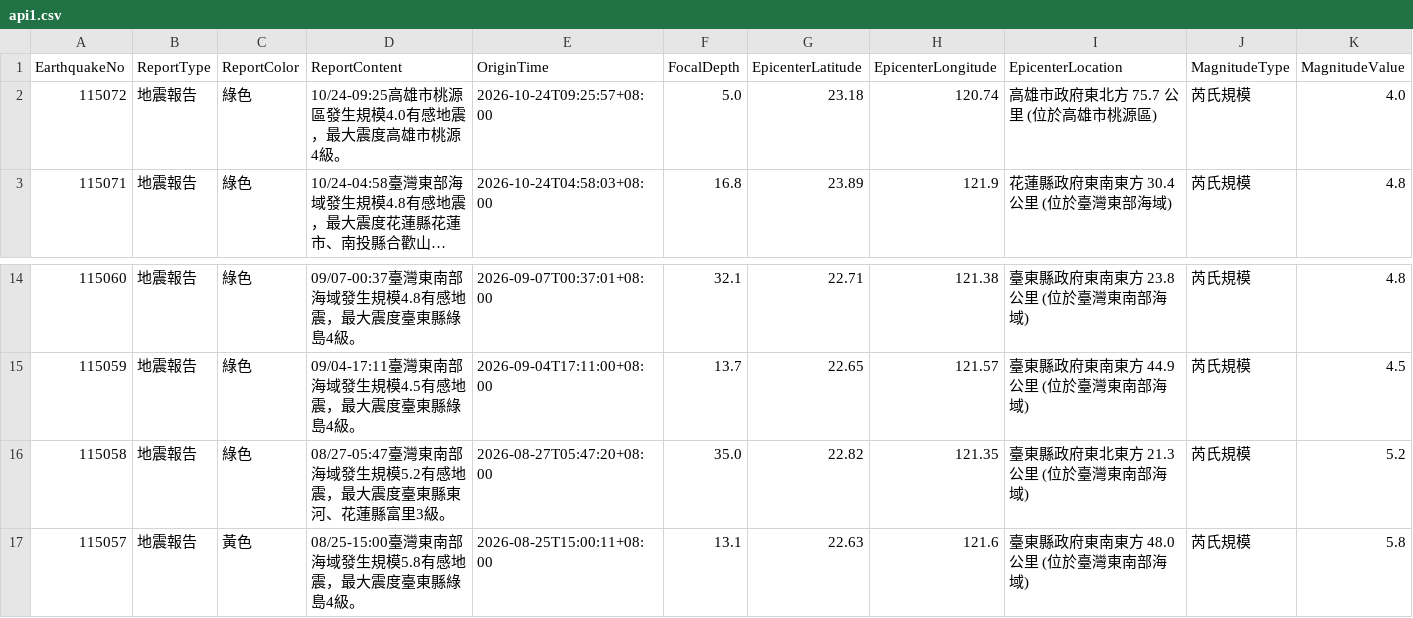
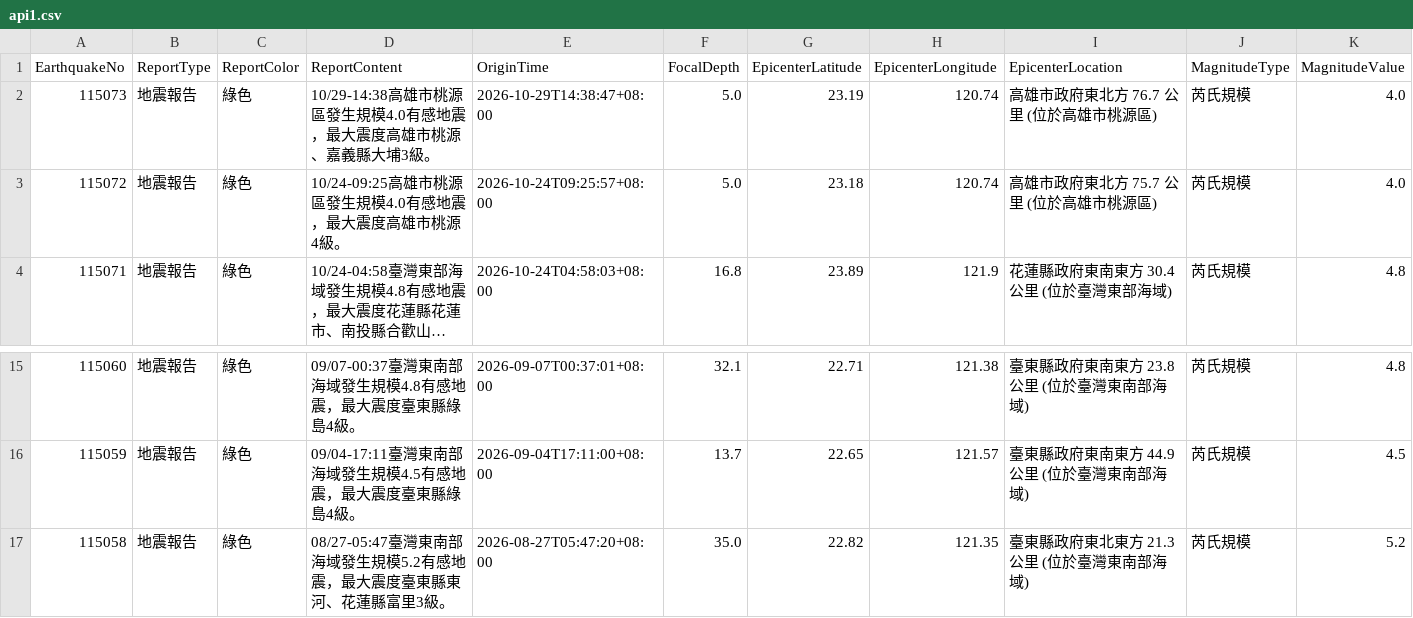
Before and after one commit to FatFang/crawler, a CSV file: api1.csv, drawn as a sheet; only a part is shown, gaps mark what is left out; long unchanged cells end in …; removed rows and columns are numbered as before the commit, all else as after; rows hold the shown columns only; the diff names each change by its address in the sheet, - before the commit and + after, or states it on an @@ line.

Commit message:
Update api1.csv by bot

```diff
--- a/api1.csv
+++ b/api1.csv
+row 2: 115073 | 地震報告 | 綠色 | 10/29-14:38高雄市桃源區發生規模4.0有感地震，最大震度高雄市桃源、嘉義縣大埔3級。 | 2026-10-29T14:38:47+08:00 | 5.0 | 23.19 | 120.74 | 高雄市政府東北方 76.7 公里 (位於高雄市桃源區) | 芮氏規模 | 4.0
-row 17: 115057 | 地震報告 | 黃色 | 08/25-15:00臺灣東南部海域發生規模5.8有感地震，最大震度臺東縣綠島4級。 | 2026-08-25T15:00:11+08:00 | 13.1 | 22.63 | 121.6 | 臺東縣政府東南東方 48.0 公里 (位於臺灣東南部海域) | 芮氏規模 | 5.8
```
